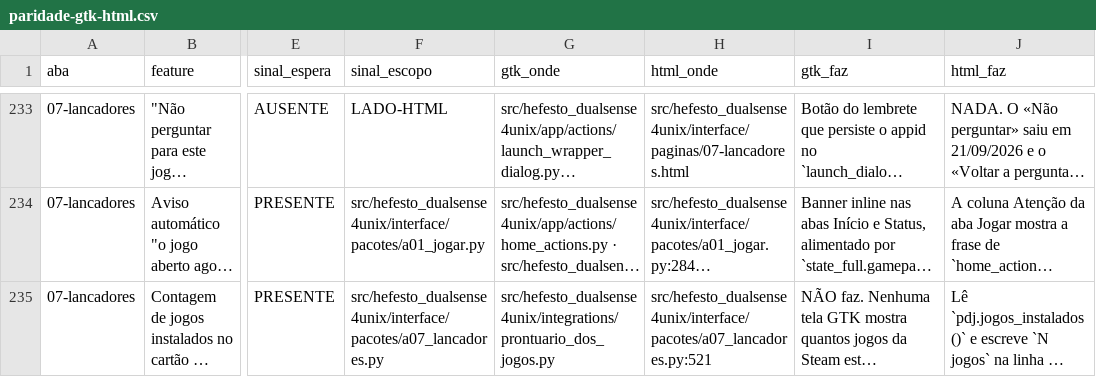
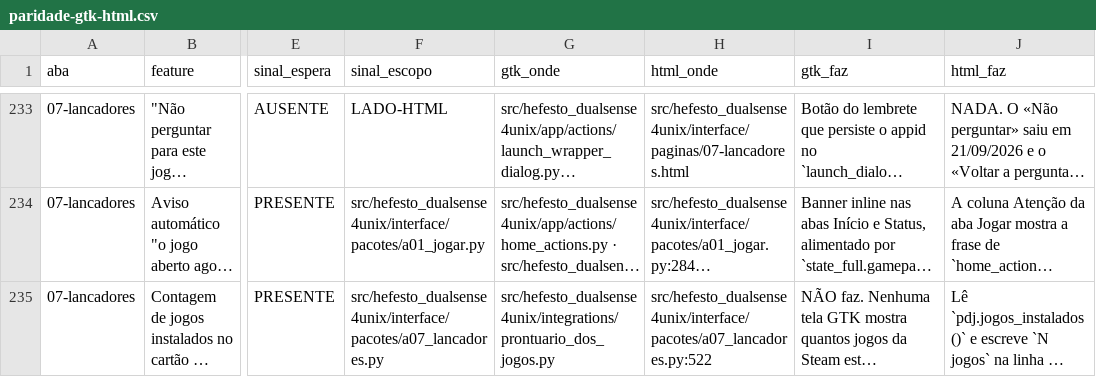
Before and after one commit to Hefesto-Team/hefesto-dualsense4unix, a CSV file: docs/data/paridade-gtk-html.csv, drawn as a sheet; only a part is shown, gaps mark what is left out; long unchanged cells end in …; the diff covers the shown part only; the diff names each change by its address in the sheet, - before the commit and + after, or states it on an @@ line.

```diff
--- a/docs/data/paridade-gtk-html.csv
+++ b/docs/data/paridade-gtk-html.csv
-H235 (html_onde): src/hefesto_dualsense4unix/interface/pacotes/a07_lancadores.py:521
+H235 (html_onde): src/hefesto_dualsense4unix/interface/pacotes/a07_lancadores.py:522
```
Also changed, not shown: 4 edited cells elsewhere in this file, 15 other files.
